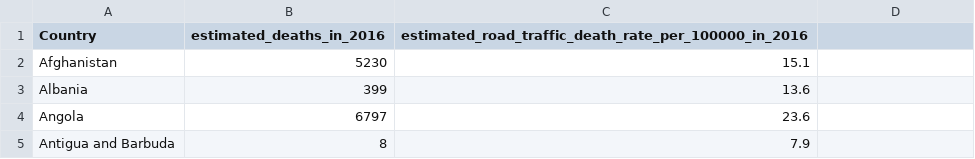
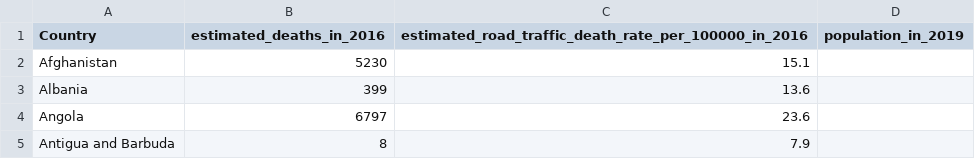
Before and after one commit to hartmanm/data, a CSV file: estimated_road_traffic_death_rate_per_100000_in_2016_by_country_from_who.csv, drawn as a sheet; only a part is shown.

Commit message:
added final_table.csv joining data into one table

```diff
--- a/estimated_road_traffic_death_rate_per_100000_in_2016_by_country_from_who.csv
+++ b/estimated_road_traffic_death_rate_per_100000_in_2016_by_country_from_who.csv
@@ -1,2 +1,2 @@
-"Country","estimated_deaths_in_2016","estimated_road_traffic_death_rate_per_100000_in_2016"
+"Country","estimated_deaths_in_2016","estimated_road_traffic_death_rate_per_100000_in_2016","population_in_2019"
 "Afghanistan","5230","15.1"
```
Also changed, not shown: world_population_by_country_from_worldbank.csv, 1 other file.
